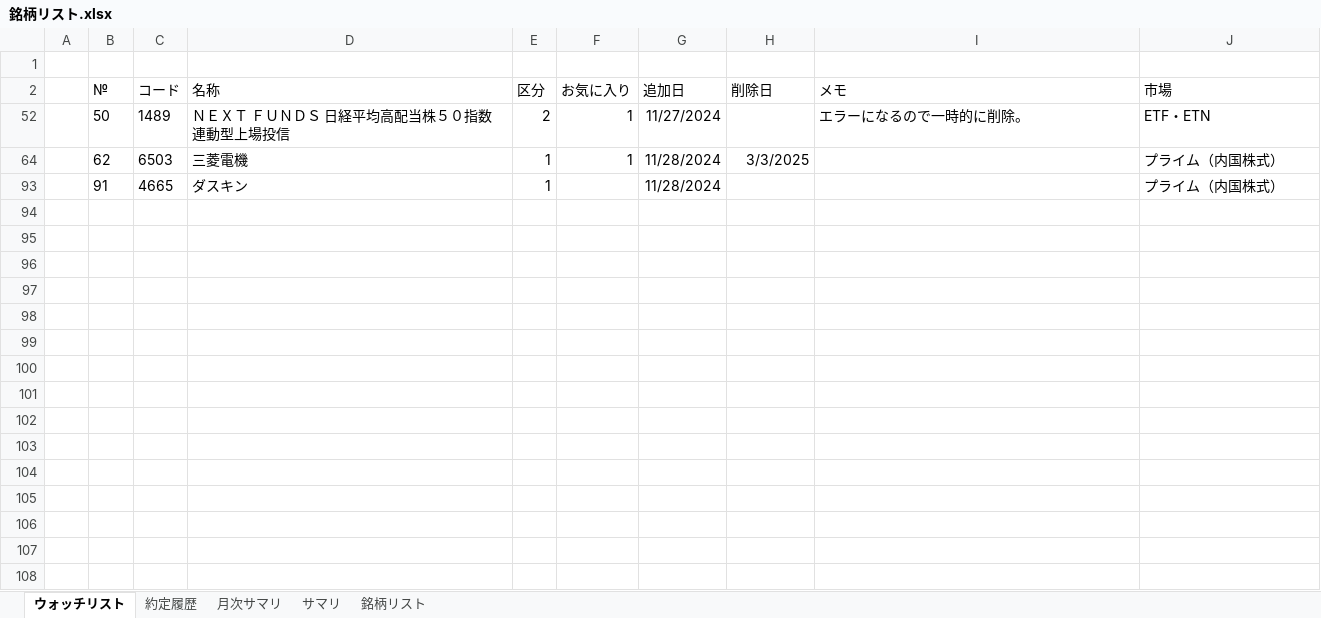
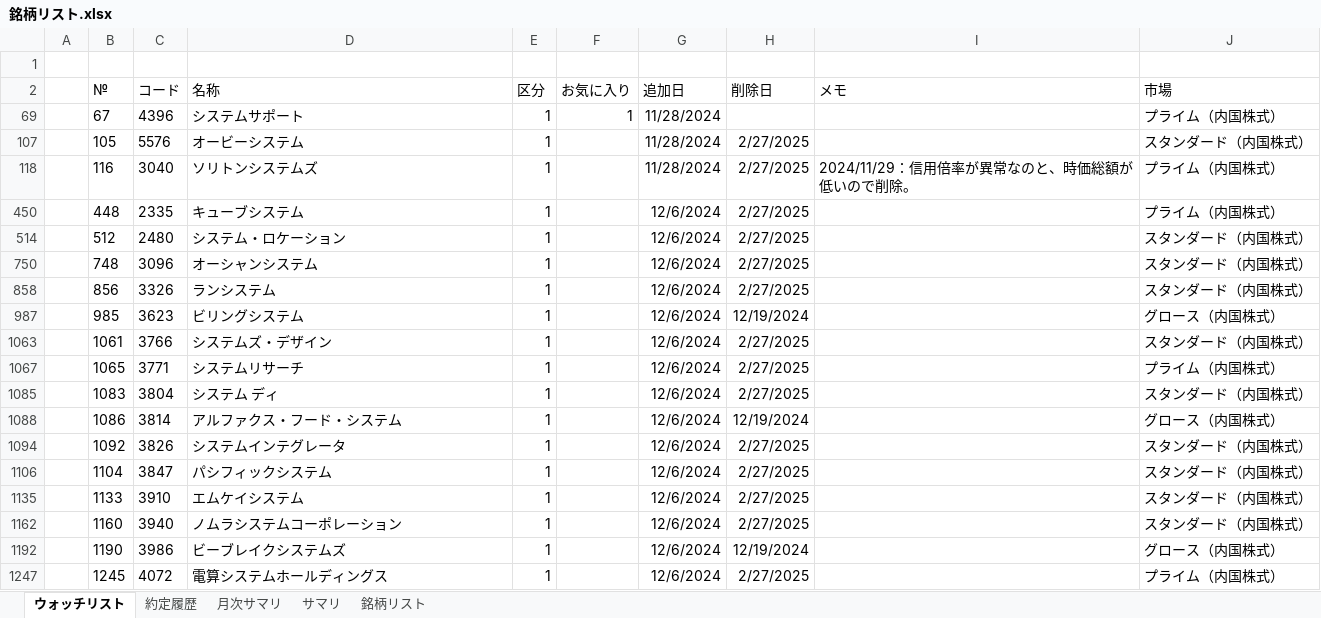
Before and after one commit to sadac23/OptimalTraderDraft, an Excel workbook: ConsoleApp1/Doc/銘柄リスト.xlsx, sheet ウォッチリスト, drawn as a sheet; only a part is shown; values as stored, in another font and other column widths than the file's, no borders; conditional formats not drawn; removed rows and columns are numbered as before the commit, all else as after; the diff covers the shown part only; the diff names each change by its address in the sheet, - before the commit and + after, or states it on an @@ line.

```diff
--- a/ConsoleApp1/Doc/銘柄リスト.xlsx (sheet ウォッチリスト)
+++ b/ConsoleApp1/Doc/銘柄リスト.xlsx (sheet ウォッチリスト)
@@ row 52 hidden:  | 50 | 1489 | ＮＥＸＴ ＦＵＮＤＳ 日経平均高配当株５０指数連動型上場投信 | 2 | 1 | 11/27/2024 |  | エラーになるので一時的に削除。 | ETF・ETN @@
-B69 (№): 62
+B69 (№): 67
-C69 (コード): 6503
+C69 (コード): 4396
-D69 (名称): 三菱電機
+D69 (名称): システムサポート
-H69 (削除日): 3/3/2025
+H69 (削除日): (empty)
@@ row 93 hidden:  | 91 | 4665 | ダスキン | 1 |  | 11/28/2024 |  |  | プライム（内国株式） @@
@@ row 107 unhidden:  | 105 | 5576 | オービーシステム | 1 |  | 11/28/2024 | 2/27/2025 |  | スタンダード（内国株式） @@
@@ row 118 unhidden:  | 116 | 3040 | ソリトンシステムズ | 1 |  | 11/28/2024 | 2/27/2025 | 2024/11/29：信用倍率が異常なのと、時価総額が低いので削除。 | プライム（内国株式） @@
@@ row 450 unhidden:  | 448 | 2335 | キューブシステム | 1 |  | 12/6/2024 | 2/27/2025 |  | プライム（内国株式） @@
@@ row 514 unhidden:  | 512 | 2480 | システム・ロケーション | 1 |  | 12/6/2024 | 2/27/2025 |  | スタンダード（内国株式） @@
@@ row 750 unhidden:  | 748 | 3096 | オーシャンシステム | 1 |  | 12/6/2024 | 2/27/2025 |  | スタンダード（内国株式） @@
@@ row 858 unhidden:  | 856 | 3326 | ランシステム | 1 |  | 12/6/2024 | 2/27/2025 |  | スタンダード（内国株式） @@
@@ row 987 unhidden:  | 985 | 3623 | ビリングシステム | 1 |  | 12/6/2024 | 12/19/2024 |  | グロース（内国株式） @@
@@ row 1063 unhidden:  | 1061 | 3766 | システムズ・デザイン | 1 |  | 12/6/2024 | 2/27/2025 |  | スタンダード（内国株式） @@
@@ row 1067 unhidden:  | 1065 | 3771 | システムリサーチ | 1 |  | 12/6/2024 | 2/27/2025 |  | プライム（内国株式） @@
@@ row 1085 unhidden:  | 1083 | 3804 | システム ディ | 1 |  | 12/6/2024 | 2/27/2025 |  | スタンダード（内国株式） @@
@@ row 1088 unhidden:  | 1086 | 3814 | アルファクス・フード・システム | 1 |  | 12/6/2024 | 12/19/2024 |  | グロース（内国株式） @@
@@ row 1094 unhidden:  | 1092 | 3826 | システムインテグレータ | 1 |  | 12/6/2024 | 2/27/2025 |  | スタンダード（内国株式） @@
@@ row 1106 unhidden:  | 1104 | 3847 | パシフィックシステム | 1 |  | 12/6/2024 | 2/27/2025 |  | スタンダード（内国株式） @@
@@ row 1135 unhidden:  | 1133 | 3910 | エムケイシステム | 1 |  | 12/6/2024 | 2/27/2025 |  | スタンダード（内国株式） @@
@@ row 1162 unhidden:  | 1160 | 3940 | ノムラシステムコーポレーション | 1 |  | 12/6/2024 | 2/27/2025 |  | スタンダード（内国株式） @@
@@ row 1192 unhidden:  | 1190 | 3986 | ビーブレイクシステムズ | 1 |  | 12/6/2024 | 12/19/2024 |  | グロース（内国株式） @@
@@ row 1247 unhidden:  | 1245 | 4072 | 電算システムホールディングス | 1 |  | 12/6/2024 | 2/27/2025 |  | プライム（内国株式） @@
```
Also changed, not shown: 28 hidden or unhidden rows elsewhere in this sheet, formulas that keep their value, hidden cells, 4 other files.
